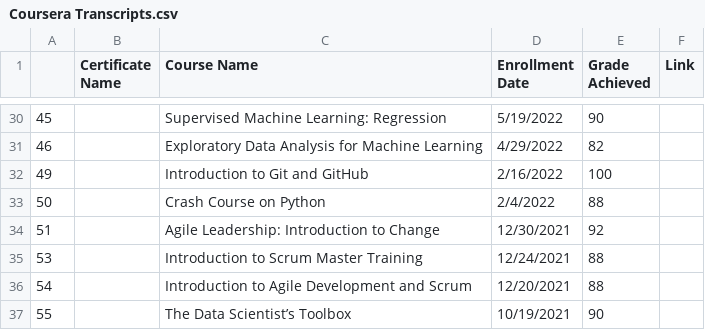
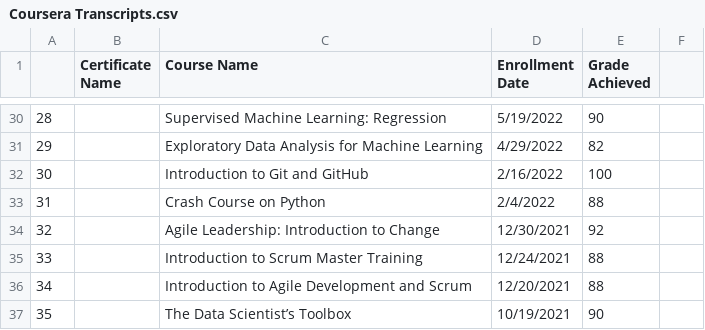
Before and after one commit to Cbhami/Coraline, a CSV file: Resume Resources/Coursera Transcripts.csv, drawn as a sheet; only a part is shown, gaps mark what is left out; the diff covers the shown part only.

```diff
--- a/Resume Resources/Coursera Transcripts.csv
+++ b/Resume Resources/Coursera Transcripts.csv
@@ -1 +1 @@
-,Certificate Name,Course Name,Enrollment Date,Grade Achieved,Link
+,Certificate Name,Course Name,Enrollment Date,Grade Achieved
@@ -30,8 +30,8 @@
-45,,Supervised Machine Learning: Regression,5/19/2022,90,
-46,,Exploratory Data Analysis for Machine Learning,4/29/2022,82,
-49,,Introduction to Git and GitHub,2/16/2022,100,
-50,,Crash Course on Python,2/4/2022,88,
-51,,Agile Leadership: Introduction to Change,12/30/2021,92,
-53,,Introduction to Scrum Master Training,12/24/2021,88,
-54,,Introduction to Agile Development and Scrum,12/20/2021,88,
-55,,The Data Scientist’s Toolbox,10/19/2021,90,
+28,,Supervised Machine Learning: Regression,5/19/2022,90
+29,,Exploratory Data Analysis for Machine Learning,4/29/2022,82
+30,,Introduction to Git and GitHub,2/16/2022,100
+31,,Crash Course on Python,2/4/2022,88
+32,,Agile Leadership: Introduction to Change,12/30/2021,92
+33,,Introduction to Scrum Master Training,12/24/2021,88
+34,,Introduction to Agile Development and Scrum,12/20/2021,88
+35,,The Data Scientist’s Toolbox,10/19/2021,90
```
Also changed, not shown: 27 edited cells elsewhere in this file.
